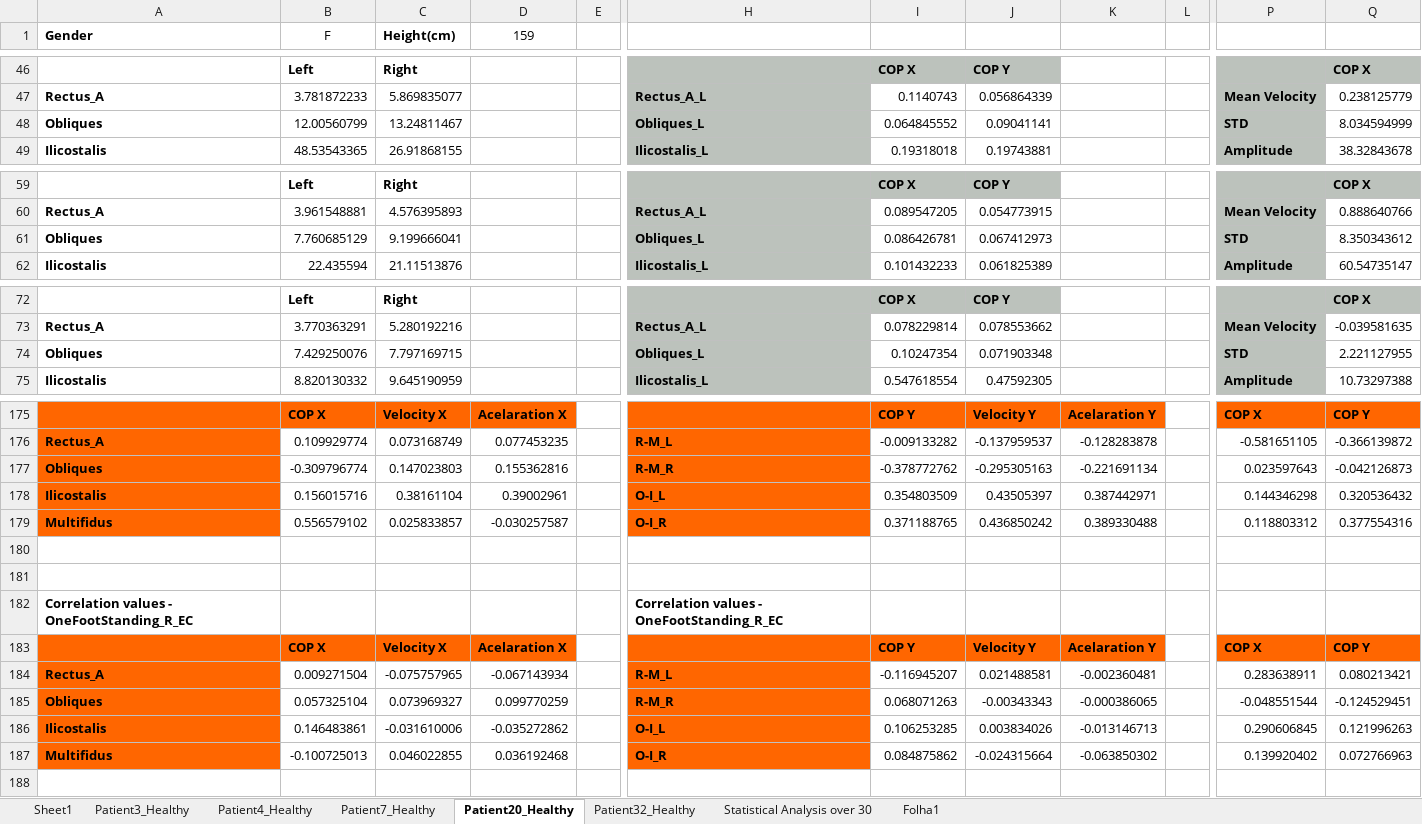
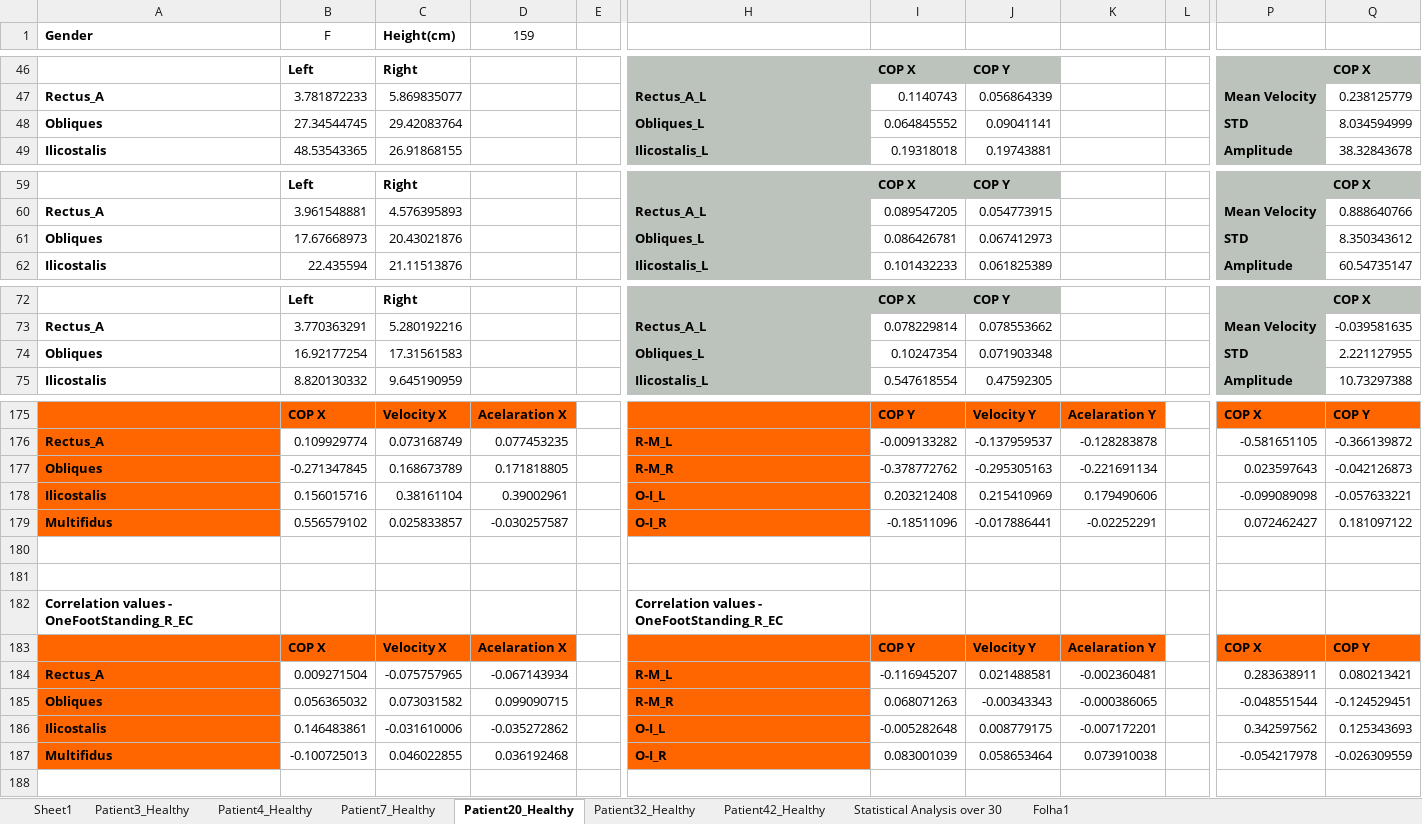
Before and after one commit to DFNOsorio/tonusMuscular, an Excel workbook: Excel_database/database_posturography_over30 _obliques.xlsx, sheet Patient20_Healthy, drawn as a sheet; only a part is shown, gaps mark what is left out; values as stored, in another font and other column widths than the file's, no borders; the diff covers the shown part only; the diff names each change by its address in the sheet, - before the commit and + after, or states it on an @@ line.

```diff
--- a/Excel_database/database_posturography_over30 _obliques.xlsx (sheet Patient20_Healthy)
+++ b/Excel_database/database_posturography_over30 _obliques.xlsx (sheet Patient20_Healthy)
+sheet tab: Patient42_Healthy
-B48 (F): 12.00560799
+B48 (F): 27.34544745
-C48 (Height(cm)): 13.24811467
+C48 (Height(cm)): 29.42083764
-B61 (F): 7.760685129
+B61 (F): 17.67668973
-C61 (Height(cm)): 9.199666041
+C61 (Height(cm)): 20.43021876
-B74 (F): 7.429250076
+B74 (F): 16.92177254
-C74 (Height(cm)): 7.797169715
+C74 (Height(cm)): 17.31561583
-B177 (F): -0.309796774
+B177 (F): -0.271347845
-C177 (Height(cm)): 0.147023803
+C177 (Height(cm)): 0.168673789
-D177 (159): 0.155362816
+D177 (159): 0.171818805
-I178: 0.354803509
+I178: 0.203212408
-J178: 0.43505397
+J178: 0.215410969
-K178: 0.387442971
+K178: 0.179490606
-P178: 0.144346298
+P178: -0.099089098
-Q178: 0.320536432
+Q178: -0.057633221
-I179: 0.371188765
+I179: -0.18511096
-J179: 0.436850242
+J179: -0.017886441
-K179: 0.389330488
+K179: -0.02252291
-P179: 0.118803312
+P179: 0.072462427
-Q179: 0.377554316
+Q179: 0.181097122
-B185 (F): 0.057325104
+B185 (F): 0.056365032
-C185 (Height(cm)): 0.073969327
+C185 (Height(cm)): 0.073031582
-D185 (159): 0.099770259
+D185 (159): 0.099090715
-I186: 0.106253285
+I186: -0.005282648
-J186: 0.003834026
+J186: 0.008779175
-K186: -0.013146713
+K186: -0.007172201
-P186: 0.290606845
+P186: 0.342597562
-Q186: 0.121996263
+Q186: 0.125343693
-I187: 0.084875862
+I187: 0.083001039
-J187: -0.024315664
+J187: 0.058653464
-K187: -0.063850302
+K187: 0.073910038
-P187: 0.139920402
+P187: -0.054217978
-Q187: 0.072766963
+Q187: -0.026309559
```
Also changed, not shown: 125 edited cells elsewhere in this sheet, sheet Statistical Analysis over 30, sheet Folha1, Excel_database/database_posturography_EA1_obliques.xlsx, 13 other files.
